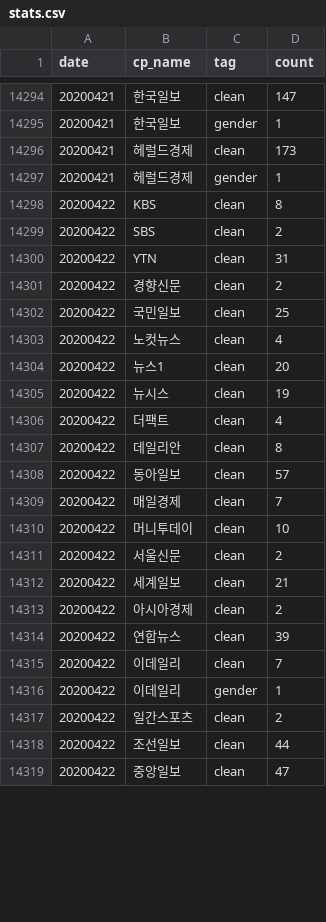
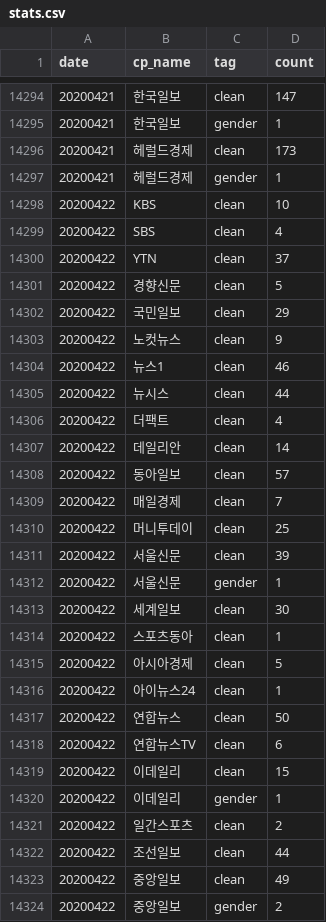
Before and after one commit to newshunter12/done-it-again, a CSV file: _data/stats.csv, drawn as a sheet; only a part is shown, gaps mark what is left out; the diff covers the shown part only.

```diff
--- a/_data/stats.csv
+++ b/_data/stats.csv
@@ -14297,20 +14297,24 @@ date,cp_name,tag,count
 20200421,헤럴드경제,gender,1
-20200422,KBS,clean,8
-20200422,SBS,clean,2
-20200422,YTN,clean,31
-20200422,경향신문,clean,2
-20200422,국민일보,clean,25
-20200422,노컷뉴스,clean,4
-20200422,뉴스1,clean,20
-20200422,뉴시스,clean,19
+20200422,KBS,clean,10
+20200422,SBS,clean,4
+20200422,YTN,clean,37
+20200422,경향신문,clean,5
+20200422,국민일보,clean,29
+20200422,노컷뉴스,clean,9
+20200422,뉴스1,clean,46
+20200422,뉴시스,clean,44
 20200422,더팩트,clean,4
-20200422,데일리안,clean,8
+20200422,데일리안,clean,14
 20200422,동아일보,clean,57
 20200422,매일경제,clean,7
-20200422,머니투데이,clean,10
-20200422,서울신문,clean,2
-20200422,세계일보,clean,21
-20200422,아시아경제,clean,2
-20200422,연합뉴스,clean,39
-20200422,이데일리,clean,7
+20200422,머니투데이,clean,25
+20200422,서울신문,clean,39
+20200422,서울신문,gender,1
+20200422,세계일보,clean,30
+20200422,스포츠동아,clean,1
+20200422,아시아경제,clean,5
+20200422,아이뉴스24,clean,1
+20200422,연합뉴스,clean,50
+20200422,연합뉴스TV,clean,6
+20200422,이데일리,clean,15
 20200422,이데일리,gender,1
@@ -14318,2 +14322,3 @@ date,cp_name,tag,count
 20200422,조선일보,clean,44
-20200422,중앙일보,clean,47
+20200422,중앙일보,clean,49
+20200422,중앙일보,gender,2
```
Also changed, not shown: 2 added rows and 2 edited cells elsewhere in this file, _data/stats_best_cps.csv, _data/stats_daily.csv, 2 other files.
